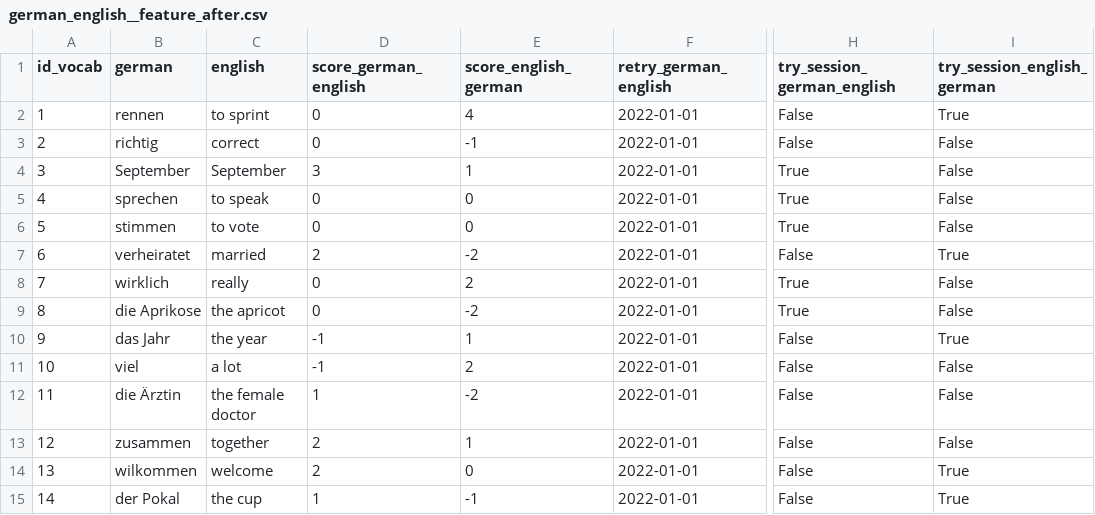
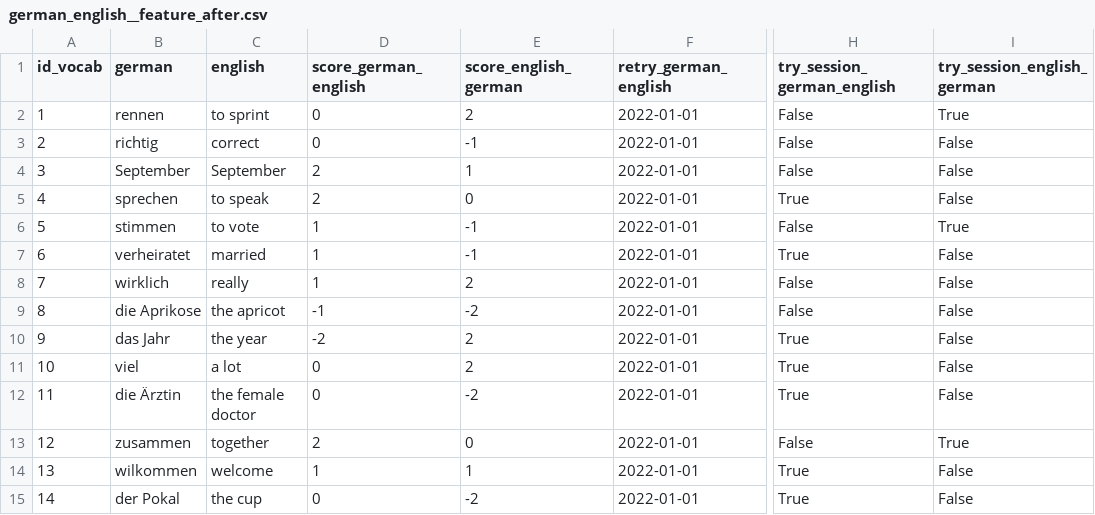
Before and after one commit to Blitzy29/vocabulary_learning, a CSV file: data/raw/german_english__feature_after.csv, drawn as a sheet; only a part is shown, gaps mark what is left out; the diff names each change by its address in the sheet, - before the commit and + after, or states it on an @@ line.

```diff
--- a/data/raw/german_english__feature_after.csv
+++ b/data/raw/german_english__feature_after.csv
-E2 (score_english_german): 4
+E2 (score_english_german): 2
-D4 (score_german_english): 3
+D4 (score_german_english): 2
-H4 (try_session_german_english): True
+H4 (try_session_german_english): False
-D5 (score_german_english): 0
+D5 (score_german_english): 2
-D6 (score_german_english): 0
+D6 (score_german_english): 1
-E6 (score_english_german): 0
+E6 (score_english_german): -1
-H6 (try_session_german_english): True
+H6 (try_session_german_english): False
-I6 (try_session_english_german): False
+I6 (try_session_english_german): True
-D7 (score_german_english): 2
+D7 (score_german_english): 1
-E7 (score_english_german): -2
+E7 (score_english_german): -1
-H7 (try_session_german_english): False
+H7 (try_session_german_english): True
-I7 (try_session_english_german): True
+I7 (try_session_english_german): False
-D8 (score_german_english): 0
+D8 (score_german_english): 1
-H8:H9 (try_session_german_english): True
+H8:H9 (try_session_german_english): False
-D9 (score_german_english): 0
+D9 (score_german_english): -1
-D10 (score_german_english): -1
+D10 (score_german_english): -2
-E10 (score_english_german): 1
+E10 (score_english_german): 2
-H10:H12 (try_session_german_english): False
+H10:H12 (try_session_german_english): True
-I10 (try_session_english_german): True
+I10 (try_session_english_german): False
-D11 (score_german_english): -1
+D11 (score_german_english): 0
-D12 (score_german_english): 1
+D12 (score_german_english): 0
-E13 (score_english_german): 1
+E13 (score_english_german): 0
-I13 (try_session_english_german): False
+I13 (try_session_english_german): True
-D14 (score_german_english): 2
+D14 (score_german_english): 1
-E14 (score_english_german): 0
+E14 (score_english_german): 1
-H14:H15 (try_session_german_english): False
+H14:H15 (try_session_german_english): True
-I14:I15 (try_session_english_german): True
+I14:I15 (try_session_english_german): False
-D15 (score_german_english): 1
+D15 (score_german_english): 0
-E15 (score_english_german): -1
+E15 (score_english_german): -2
```
Also changed, not shown: data/raw/historical_data__feature_after.csv, 5 other files.
